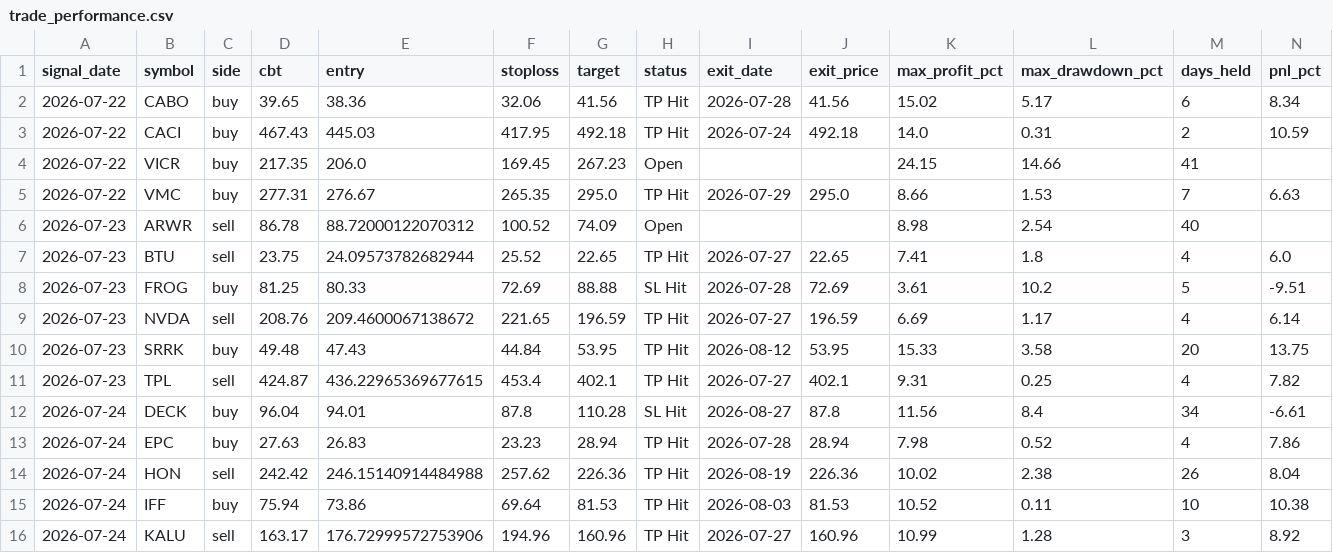
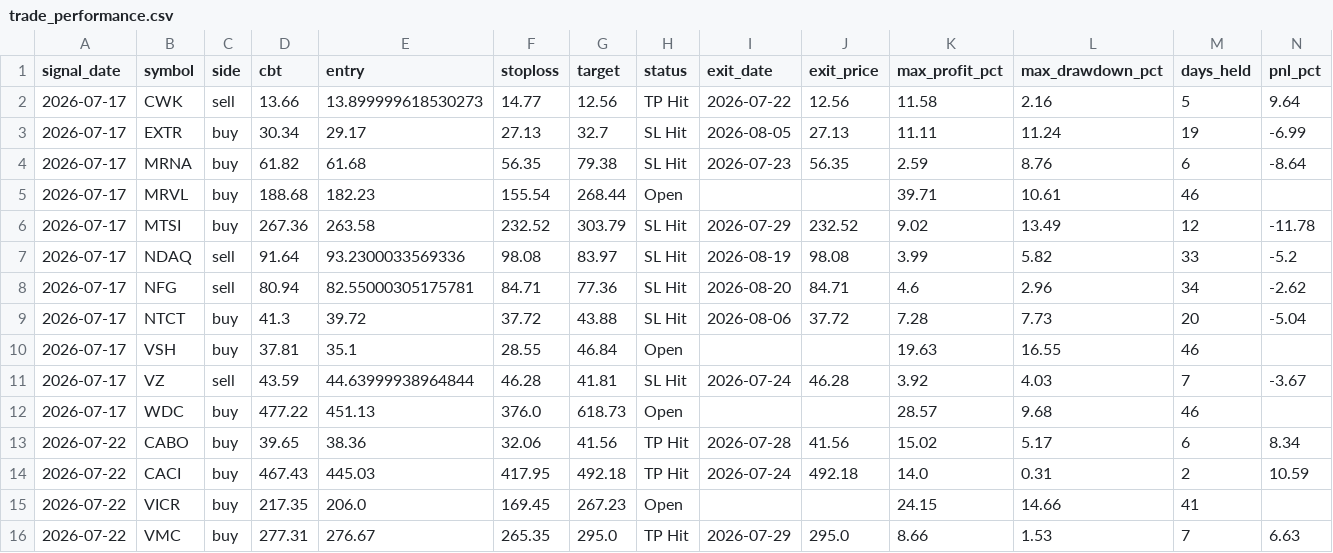
Before and after one commit to faizjio7011-code/checking-trade-signals, a CSV file: report/trade_performance.csv, drawn as a sheet; only a part is shown; the shorter side is filled out with more unchanged rows; rows hold the shown columns only; the diff names each change by its address in the sheet, - before the commit and + after, or states it on an @@ line.

```diff
--- a/report/trade_performance.csv
+++ b/report/trade_performance.csv
+row 2: 2026-07-17 | CWK | sell | 13.66 | 13.899999618530273 | 14.77 | 12.56 | TP Hit | 2026-07-22 | 12.56 | 11.58 | 2.16 | 5 | 9.64
+row 3: 2026-07-17 | EXTR | buy | 30.34 | 29.17 | 27.13 | 32.7 | SL Hit | 2026-08-05 | 27.13 | 11.11 | 11.24 | 19 | -6.99
+row 4: 2026-07-17 | MRNA | buy | 61.82 | 61.68 | 56.35 | 79.38 | SL Hit | 2026-07-23 | 56.35 | 2.59 | 8.76 | 6 | -8.64
+row 5: 2026-07-17 | MRVL | buy | 188.68 | 182.23 | 155.54 | 268.44 | Open |  |  | 39.71 | 10.61 | 46
+row 6: 2026-07-17 | MTSI | buy | 267.36 | 263.58 | 232.52 | 303.79 | SL Hit | 2026-07-29 | 232.52 | 9.02 | 13.49 | 12 | -11.78
+row 7: 2026-07-17 | NDAQ | sell | 91.64 | 93.2300033569336 | 98.08 | 83.97 | SL Hit | 2026-08-19 | 98.08 | 3.99 | 5.82 | 33 | -5.2
+row 8: 2026-07-17 | NFG | sell | 80.94 | 82.55000305175781 | 84.71 | 77.36 | SL Hit | 2026-08-20 | 84.71 | 4.6 | 2.96 | 34 | -2.62
+row 9: 2026-07-17 | NTCT | buy | 41.3 | 39.72 | 37.72 | 43.88 | SL Hit | 2026-08-06 | 37.72 | 7.28 | 7.73 | 20 | -5.04
+row 10: 2026-07-17 | VSH | buy | 37.81 | 35.1 | 28.55 | 46.84 | Open |  |  | 19.63 | 16.55 | 46
+row 11: 2026-07-17 | VZ | sell | 43.59 | 44.63999938964844 | 46.28 | 41.81 | SL Hit | 2026-07-24 | 46.28 | 3.92 | 4.03 | 7 | -3.67
+row 12: 2026-07-17 | WDC | buy | 477.22 | 451.13 | 376.0 | 618.73 | Open |  |  | 28.57 | 9.68 | 46
```
Also changed, not shown: report/reentry.csv, report/sl_hit.csv, 4 other files.
